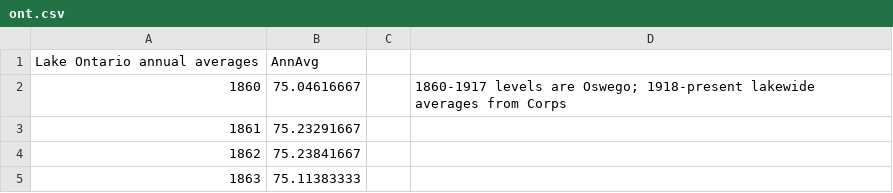
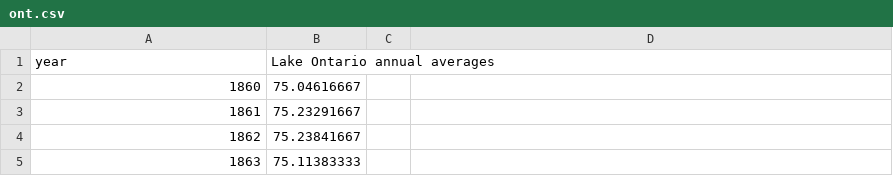
Before and after one commit to msu-cmse-courses/cmse202-S23-data, a CSV file: day_04/ont.csv, drawn as a sheet; only a part is shown; removed rows and columns are numbered as before the commit, all else as after; the diff names each change by its address in the sheet, - before the commit and + after, or states it on an @@ line.

```diff
--- a/day_04/ont.csv
+++ b/day_04/ont.csv
-row 1: Lake Ontario annual averages | AnnAvg
+row 1: year | Lake Ontario annual averages
-D2: 1860-1917 levels are Oswego; 1918-present lakewide averages from Corps
+D2: (empty)
```
Also changed, not shown: day_04/eri.csv, day_04/mhu.csv, 1 other file.
